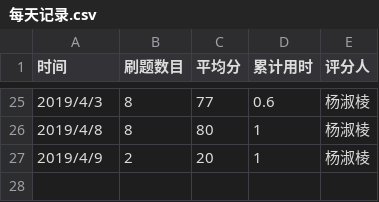
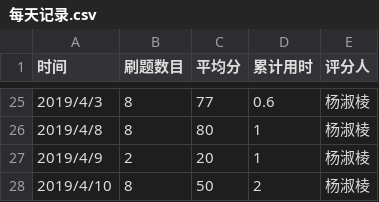
Before and after one commit to xgk1806803zhangwei/C_language_practice, a CSV file: daily/每天记录.csv, drawn as a sheet; only a part is shown, gaps mark what is left out; the diff names each change by its address in the sheet, - before the commit and + after, or states it on an @@ line.

Commit message:
Update 每天记录.csv

```diff
--- a/daily/每天记录.csv
+++ b/daily/每天记录.csv
+row 28: 2019/4/10 | 8 | 50 | 2 | 杨淑棱
```
